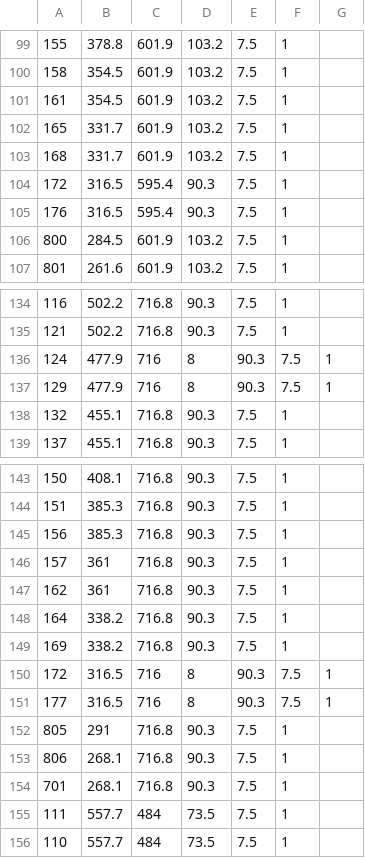
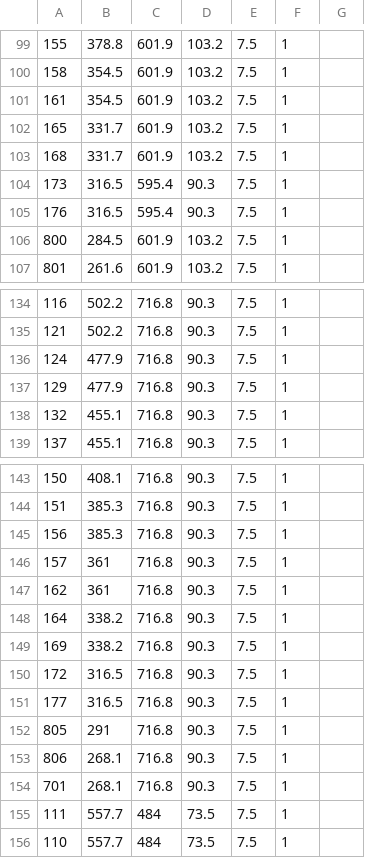
Before and after one commit to millerl2/StackMapping, a CSV file: Lee /ShelfLocations/shelfLocations22.csv, drawn as a sheet; only a part is shown, gaps mark what is left out.

```diff
--- a/Lee /ShelfLocations/shelfLocations22.csv
+++ b/Lee /ShelfLocations/shelfLocations22.csv
@@ -103,3 +103,3 @@
 168,331.7,601.9,103.2,7.5,1
-172,316.5,595.4,90.3,7.5,1
+173,316.5,595.4,90.3,7.5,1
 176,316.5,595.4,90.3,7.5,1
@@ -135,4 +135,4 @@
 121,502.2,716.8,90.3,7.5,1
-124,477.9,716,8,90.3,7.5,1
-129,477.9,716,8,90.3,7.5,1
+124,477.9,716.8,90.3,7.5,1
+129,477.9,716.8,90.3,7.5,1
 132,455.1,716.8,90.3,7.5,1
@@ -149,4 +149,4 @@
 169,338.2,716.8,90.3,7.5,1
-172,316.5,716,8,90.3,7.5,1
-177,316.5,716,8,90.3,7.5,1
+172,316.5,716.8,90.3,7.5,1
+177,316.5,716.8,90.3,7.5,1
 805,291,716.8,90.3,7.5,1
```
Also changed, not shown: 2 other files.
